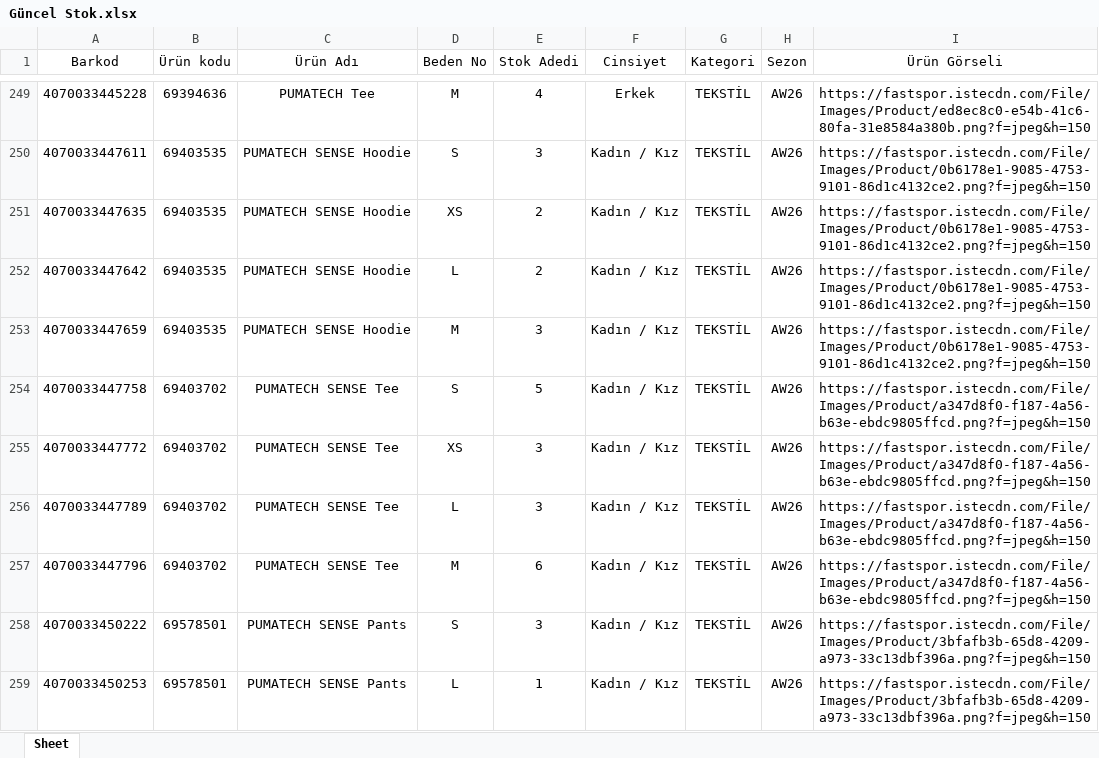
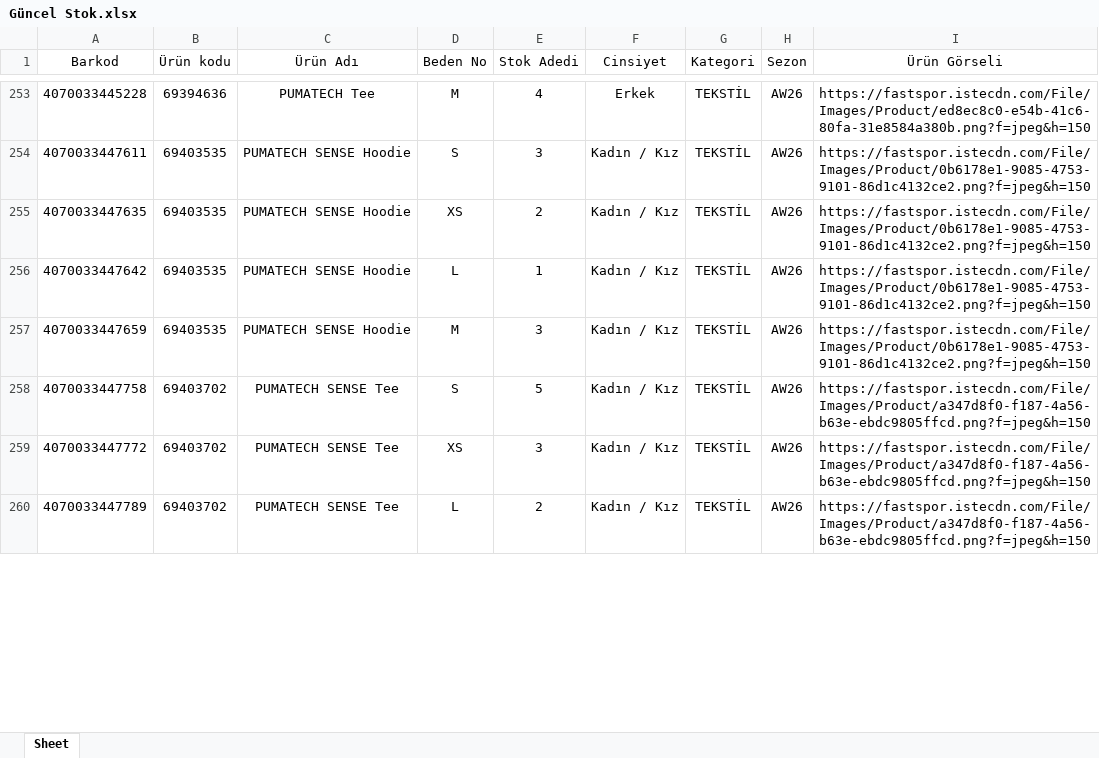
Before and after one commit to dagitmacmustafaberaat-create/puma-smart-assistant, an Excel workbook: Güncel Stok.xlsx, sheet Sheet, drawn as a sheet; only a part is shown, gaps mark what is left out; values as stored, in another font and other column widths than the file's, no borders; removed rows and columns are numbered as before the commit, all else as after; the diff covers the shown part only; the diff names each change by its address in the sheet, - before the commit and + after, or states it on an @@ line.

```diff
--- a/Güncel Stok.xlsx (sheet Sheet)
+++ b/Güncel Stok.xlsx (sheet Sheet)
-E256 (Stok Adedi): 2
+E256 (Stok Adedi): 1
-E260 (Stok Adedi): 3
+E260 (Stok Adedi): 2
@@ row 257 moved to row 131: 4070033447796 @@
-row 258: 4070033450222 | 69578501 | PUMATECH SENSE Pants | S | 3 | Kadın / Kız | TEKSTİL | AW26 | https://fastspor.istecdn.com/File/Images/Product/3bfafb3b-65d8-4209-a973-33c13dbf396a.png?f=jpeg&h=150
@@ row 259 moved to row 133: 4070033450253 @@
```
Also changed, not shown: 22 added rows, 10 removed rows, 65 moved rows and 144 edited cells elsewhere in this sheet.
